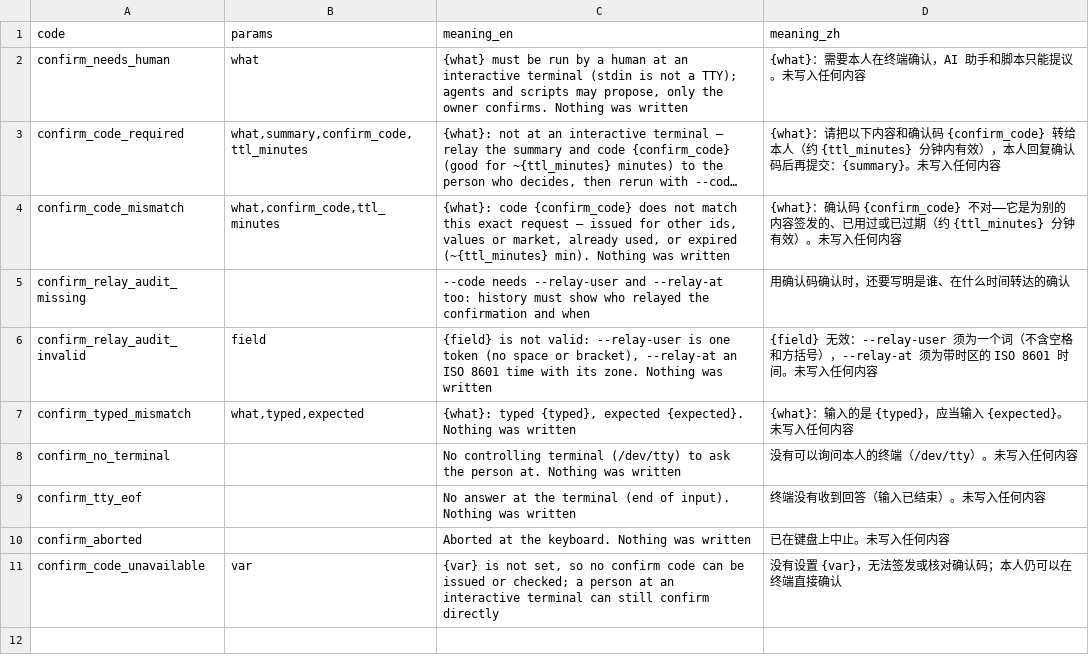
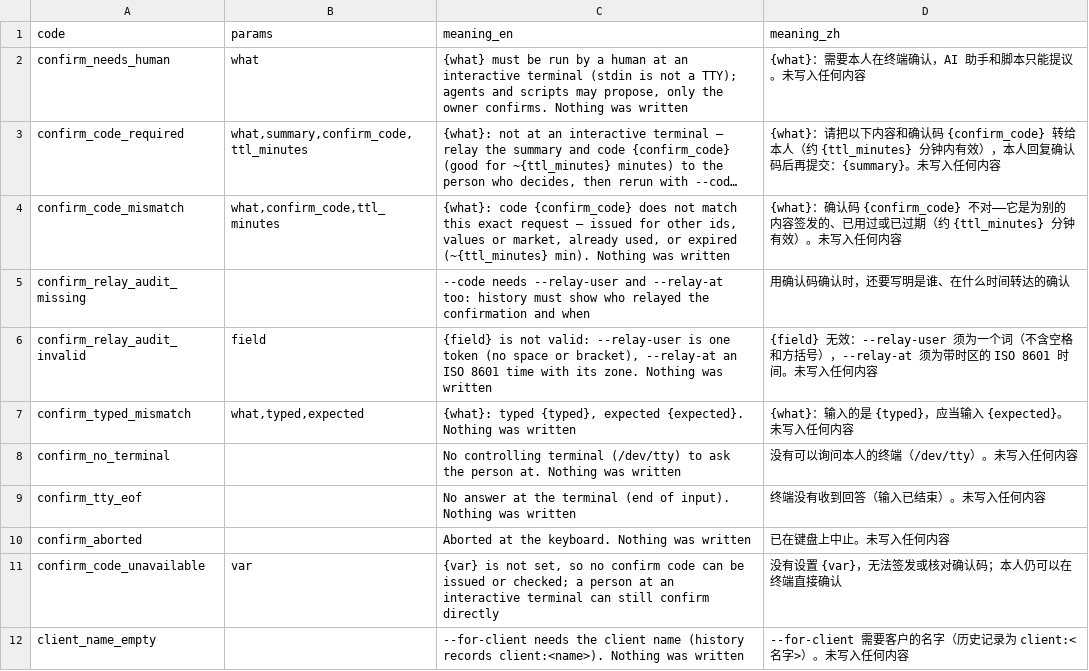
Before and after one commit to thaddeus-growth/Agent-Harness-playbook, a TSV file: kit/message_codes.d/human.tsv, drawn as a sheet; long unchanged cells end in …; the diff names each change by its address in the sheet, - before the commit and + after, or states it on an @@ line.

```diff
--- a/kit/message_codes.d/human.tsv
+++ b/kit/message_codes.d/human.tsv
+row 12: client_name_empty |  | --for-client needs the client name (history records client:<name>). Nothing was written | --for-client 需要客户的名字（历史记录为 client:<名字>）。未写入任何内容
```
Also changed, not shown: 4 other files.
